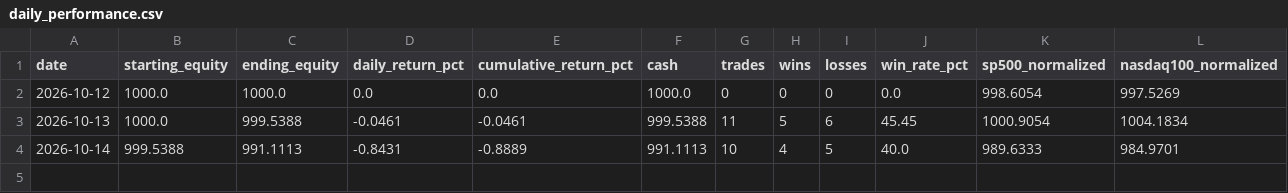
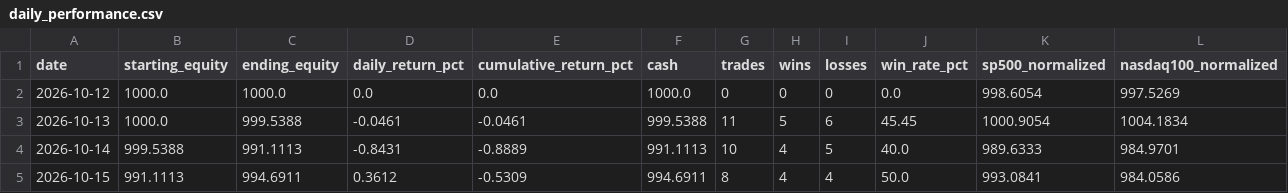
Before and after one commit to kensu-kimsu/kallisto, a CSV file: user_side/runs/scalping_v1/daily_performance.csv, drawn as a sheet; the diff names each change by its address in the sheet, - before the commit and + after, or states it on an @@ line.

```diff
--- a/user_side/runs/scalping_v1/daily_performance.csv
+++ b/user_side/runs/scalping_v1/daily_performance.csv
+row 5: 2026-10-15 | 991.1113 | 994.6911 | 0.3612 | -0.5309 | 994.6911 | 8 | 4 | 4 | 50.0 | 993.0841 | 984.0586
```
Also changed, not shown: user_side/runs/scalping_v1/api_costs.csv, user_side/runs/scalping_v1/improvement_metrics.csv, 8 other files.
